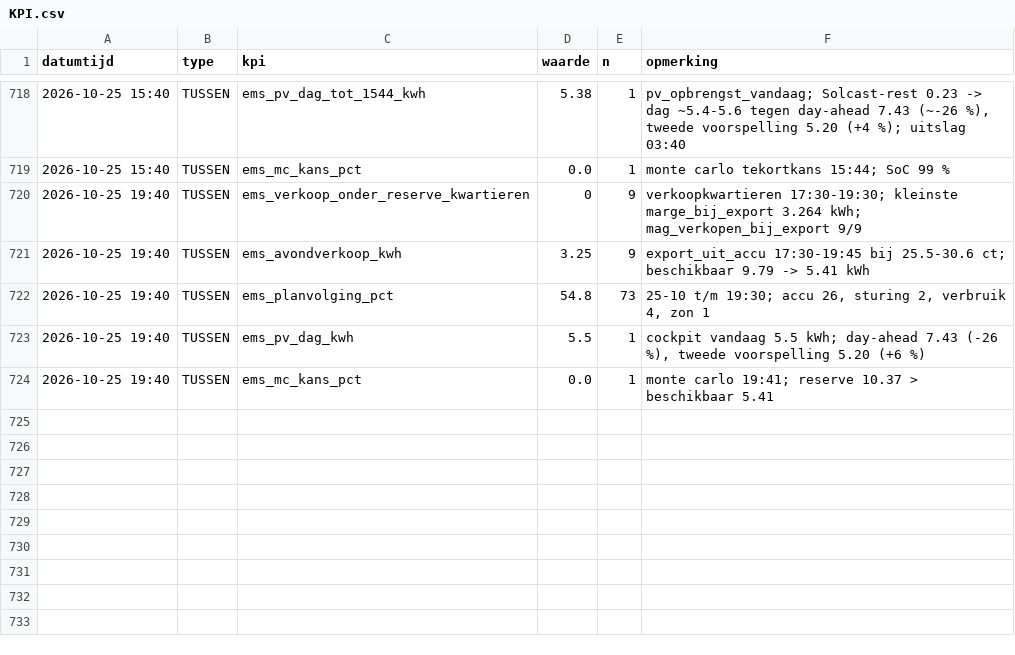
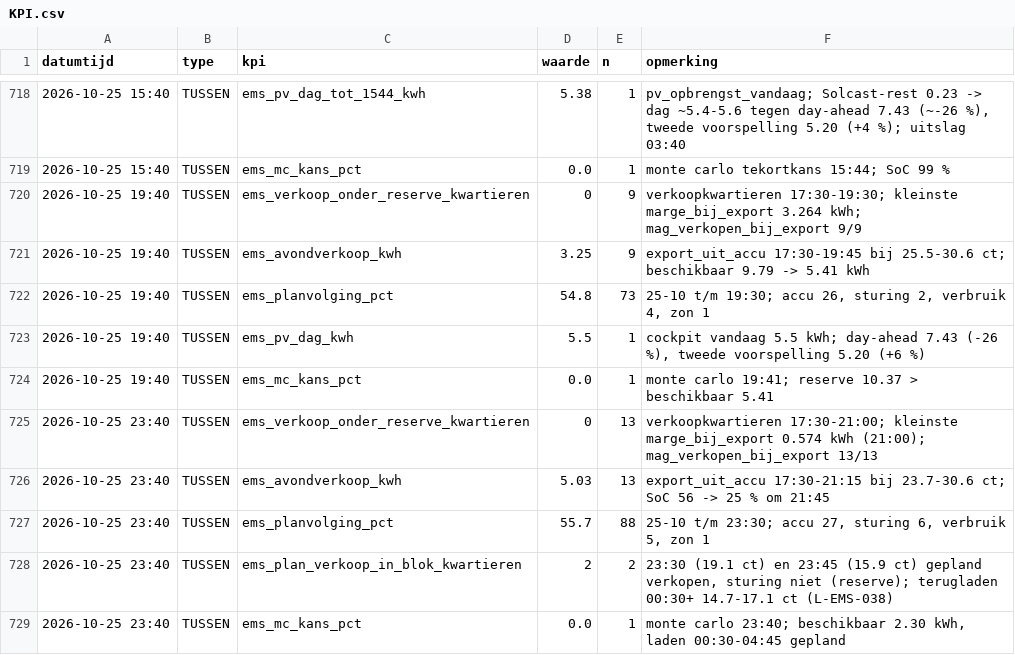
Before and after one commit to Roedie84/Energy-Management-System, a CSV file: KPI.csv, drawn as a sheet; only a part is shown, gaps mark what is left out.

```diff
--- a/KPI.csv
+++ b/KPI.csv
@@ -724 +724,6 @@ datumtijd,type,kpi,waarde,n,opmerking
 2026-10-25 19:40,TUSSEN,ems_mc_kans_pct,0.0,1,"monte carlo 19:41; reserve 10.37 > beschikbaar 5.41"
+2026-10-25 23:40,TUSSEN,ems_verkoop_onder_reserve_kwartieren,0,13,"verkoopkwartieren 17:30-21:00; kleinste marge_bij_export 0.574 kWh (21:00); mag_verkopen_bij_export 13/13"
+2026-10-25 23:40,TUSSEN,ems_avondverkoop_kwh,5.03,13,"export_uit_accu 17:30-21:15 bij 23.7-30.6 ct; SoC 56 -> 25 % om 21:45"
+2026-10-25 23:40,TUSSEN,ems_planvolging_pct,55.7,88,"25-10 t/m 23:30; accu 27, sturing 6, verbruik 5, zon 1"
+2026-10-25 23:40,TUSSEN,ems_plan_verkoop_in_blok_kwartieren,2,2,"23:30 (19.1 ct) en 23:45 (15.9 ct) gepland verkopen, sturing niet (reserve); terugladen 00:30+ 14.7-17.1 ct (L-EMS-038)"
+2026-10-25 23:40,TUSSEN,ems_mc_kans_pct,0.0,1,"monte carlo 23:40; beschikbaar 2.30 kWh, laden 00:30-04:45 gepland"
```
Also changed, not shown: 2 other files.
